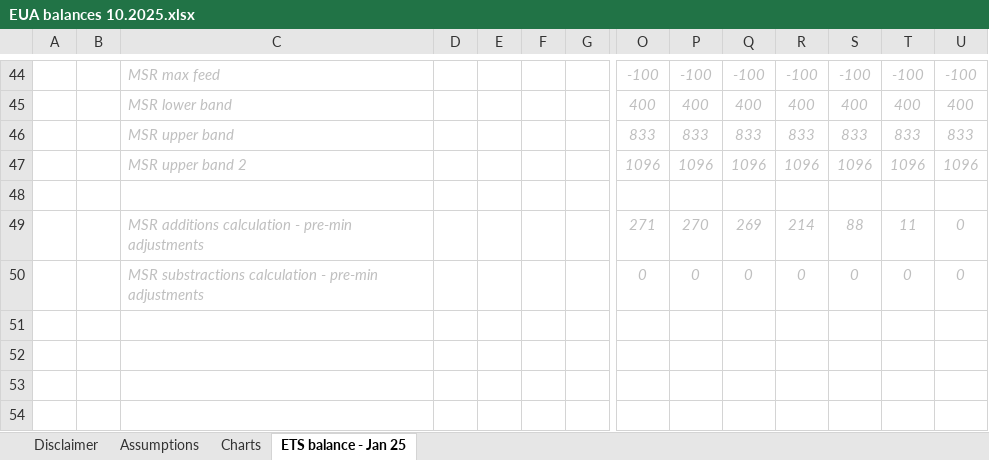
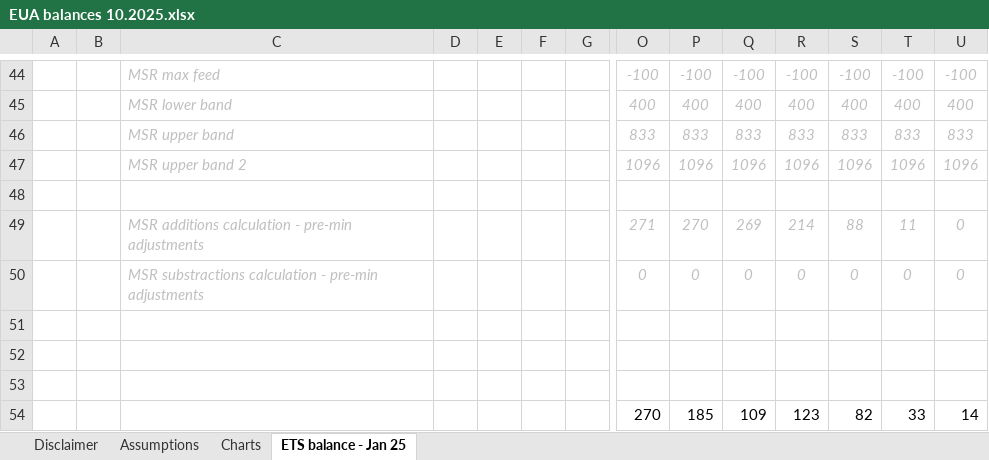
Before and after one commit to charlesgre/EUA-2-dashboard, an Excel workbook: Balances/EUA balances 10.2025.xlsx, sheet ETS balance - Jan 25, drawn as a sheet; only a part is shown, gaps mark what is left out; values as stored, in another font and other column widths than the file's, no borders; rows hold the shown columns only; the diff names each change by its address in the sheet, - before the commit and + after, or states it on an @@ line.

```diff
--- a/Balances/EUA balances 10.2025.xlsx (sheet ETS balance - Jan 25)
+++ b/Balances/EUA balances 10.2025.xlsx (sheet ETS balance - Jan 25)
+row 51: (empty)
+row 52: (empty)
+row 53: (empty)
+row 54:  |  |  |  |  |  |  | 270 | 185 | 109 | 123 | 82 | 33 | 14
```
Also changed, not shown: 1 other file.
